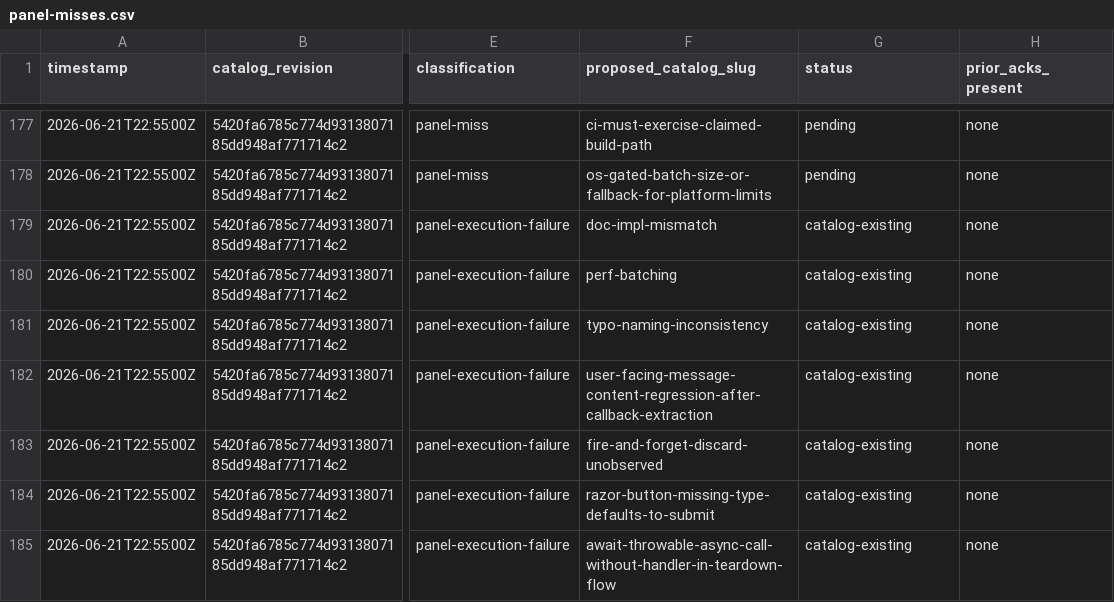
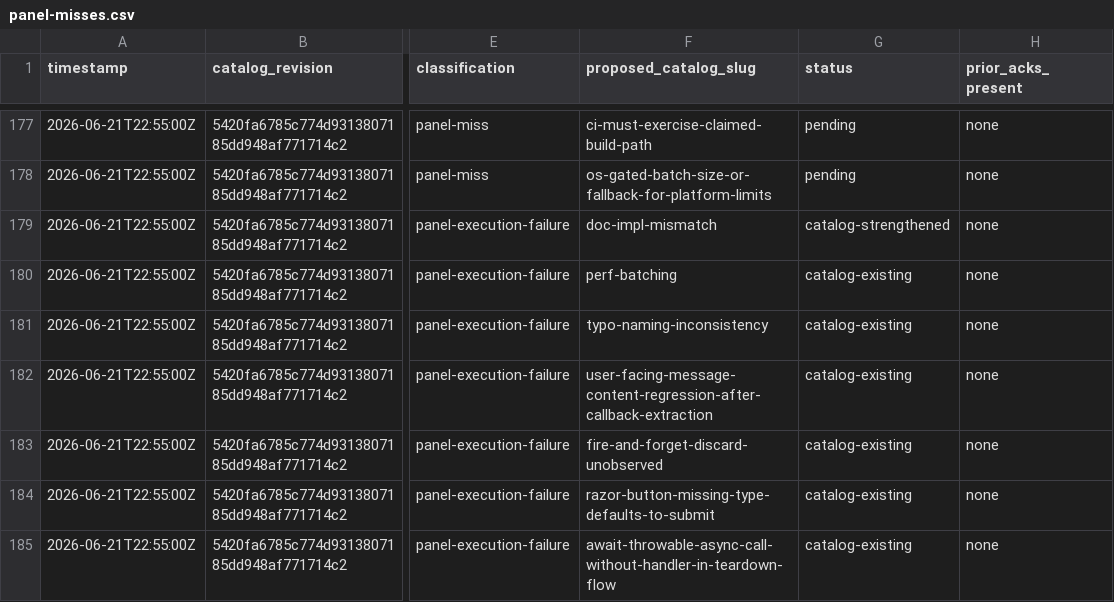
Before and after one commit to jschick04/CopilotInstructions, a CSV file: .github/pr-quality-gate/data/panel-misses.csv, drawn as a sheet; only a part is shown, gaps mark what is left out; the diff covers the shown part only; the diff names each change by its address in the sheet, - before the commit and + after, or states it on an @@ line.

Commit message:
Strengthen doc-prose catalog rules; mint message-truth rule

```diff
--- a/.github/pr-quality-gate/data/panel-misses.csv
+++ b/.github/pr-quality-gate/data/panel-misses.csv
-G179 (status): catalog-existing
+G179 (status): catalog-strengthened
```
Also changed, not shown: 1 added row elsewhere in this file, 5 other files.
